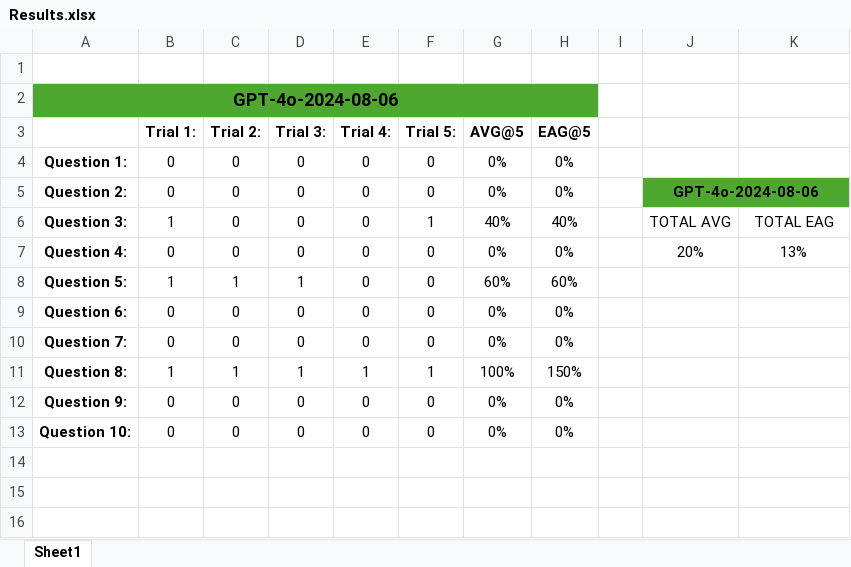
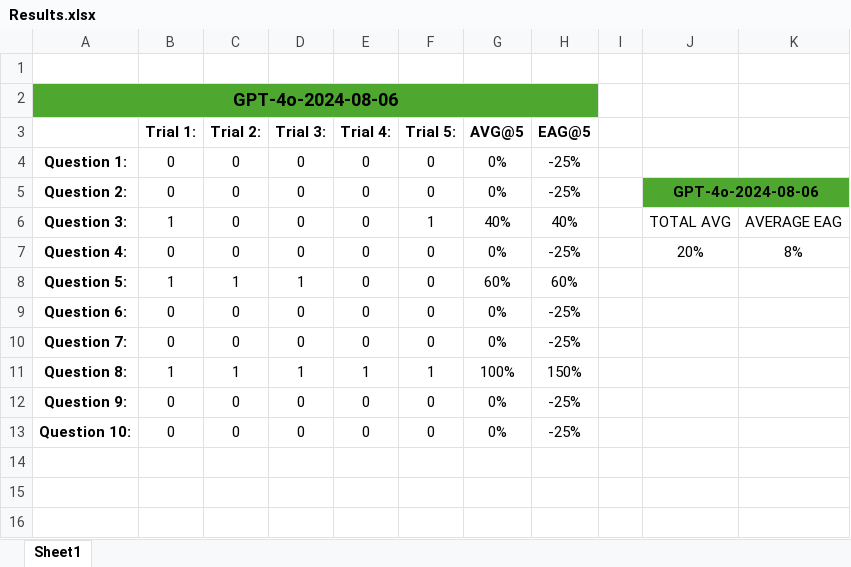
Before and after one commit to Soham4001A/GPT_Sandbox, an Excel workbook: Recursive_COT_Sandbox/Results.xlsx, sheet Sheet1, drawn as a sheet; only a part is shown; values as stored, in another font and other column widths than the file's, no borders; charts and pictures not drawn; the diff covers the shown part only; the diff names each change by its address in the sheet, - before the commit and + after, or states it on an @@ line.

```diff
--- a/Recursive_COT_Sandbox/Results.xlsx (sheet Sheet1)
+++ b/Recursive_COT_Sandbox/Results.xlsx (sheet Sheet1)
-H4:H5 (EAG@5): 0%
+H4:H5 (EAG@5): -25%
-K6: TOTAL EAG
+K6: AVERAGE EAG
-H7 (EAG@5): 0%
+H7 (EAG@5): -25%
-K7: 13%
+K7: 8%
-H9:H10 (EAG@5): 0%
+H9:H10 (EAG@5): -25%
-H12:H13 (EAG@5): 0%
+H12:H13 (EAG@5): -25%
```
Also changed, not shown: 60 added rows and 8 edited cells elsewhere in this sheet, formulas that keep their value, charts or pictures, 2 other files.
